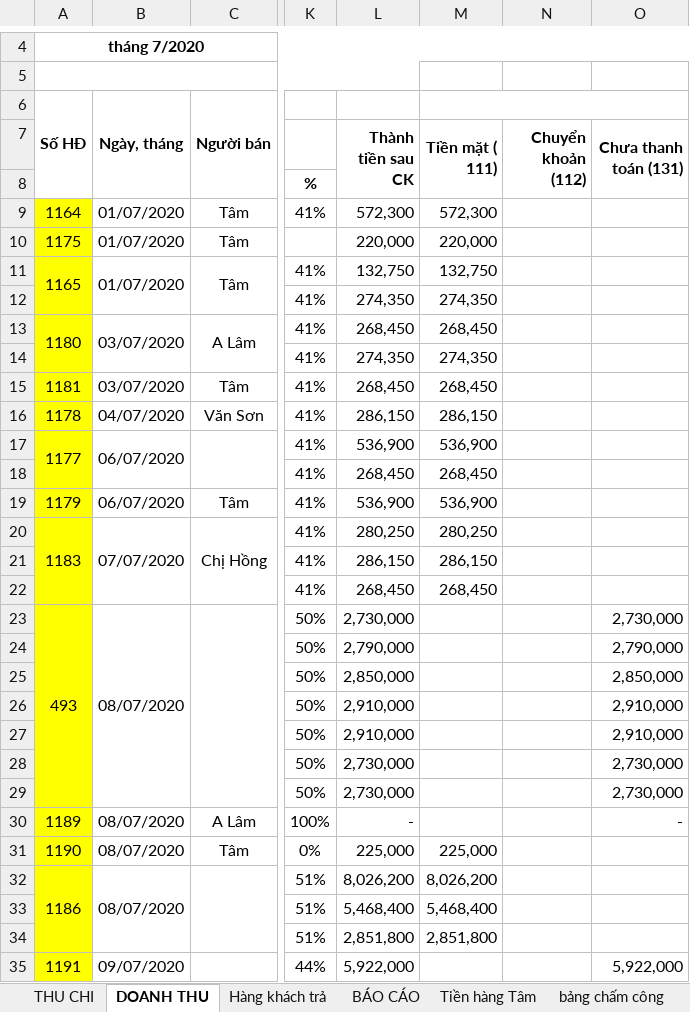
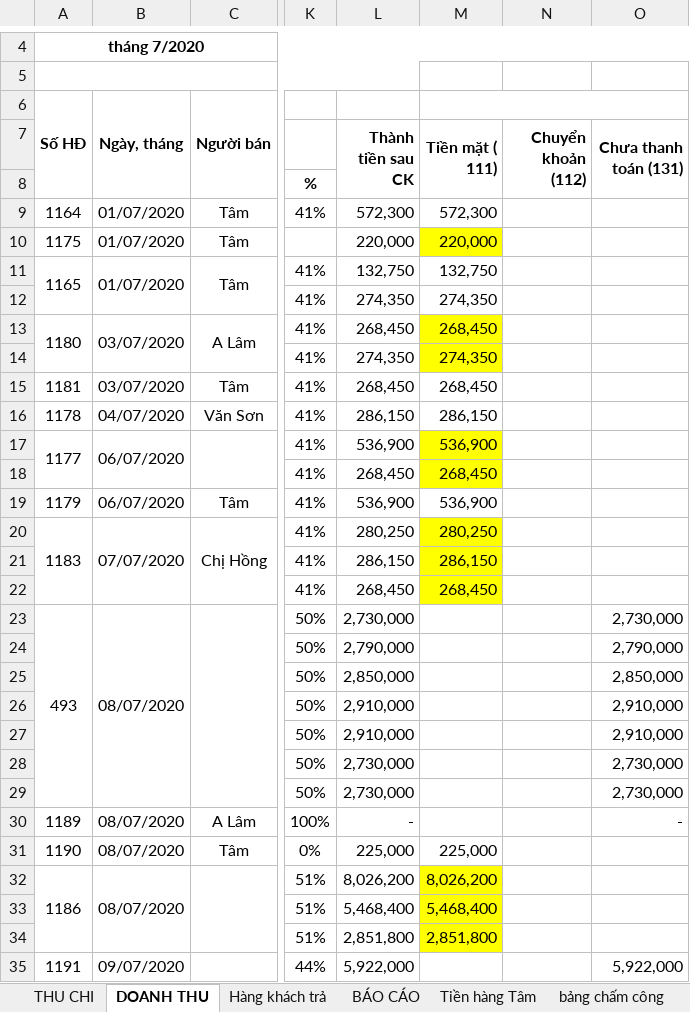
Before and after one commit to lexusna98/HangWorkspace, an Excel workbook: KẾ TOÁN - THÁI HẰNG/Báo cáo/EXCEL/NANOMILK 7_2020.xlsx, sheet DOANH THU, drawn as a sheet; only a part is shown, gaps mark what is left out; values as stored, in another font and other column widths than the file's, no borders; the diff covers the shown part only; the diff names each change by its address in the sheet, - before the commit and + after, or states it on an @@ line.

```diff
--- a/KẾ TOÁN - THÁI HẰNG/Báo cáo/EXCEL/NANOMILK 7_2020.xlsx (sheet DOANH THU)
+++ b/KẾ TOÁN - THÁI HẰNG/Báo cáo/EXCEL/NANOMILK 7_2020.xlsx (sheet DOANH THU)
-A9:A35 fill: #FFFF00
+A9:A35 fill: none
-M10 fill: none
+M10 fill: #FFFF00
-M13:M14 fill: none
+M13:M14 fill: #FFFF00
-M17:M18 fill: none
+M17:M18 fill: #FFFF00
-M20:M22 fill: none
+M20:M22 fill: #FFFF00
-M32:M34 fill: none
+M32:M34 fill: #FFFF00
```
Also changed, not shown: 3 edited cells and cell formats elsewhere in this sheet, sheet THU CHI, sheet Hàng khách trả, hidden cells, 3 other files.
